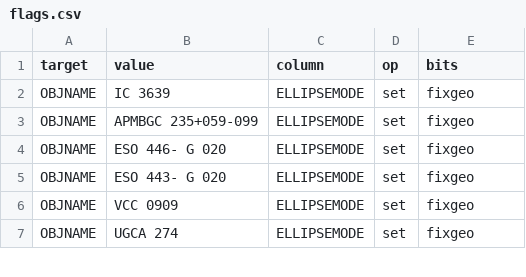
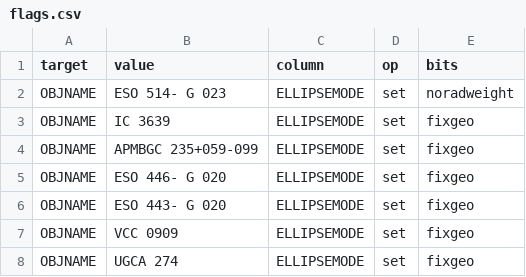
Before and after one commit to moustakas/SGA, a CSV file: py/SGA/data/SGA2025/overlays/v1.4/flags.csv, drawn as a sheet; only a part is shown; the diff names each change by its address in the sheet, - before the commit and + after, or states it on an @@ line.

```diff
--- a/py/SGA/data/SGA2025/overlays/v1.4/flags.csv
+++ b/py/SGA/data/SGA2025/overlays/v1.4/flags.csv
+row 2: OBJNAME | ESO 514- G 023 | ELLIPSEMODE | set | noradweight
```
Also changed, not shown: py/SGA/data/SGA2025/overlays/v1.4/drops.csv, py/SGA/data/SGA2025/overlays/v1.4/updates.csv, 1 other file.
